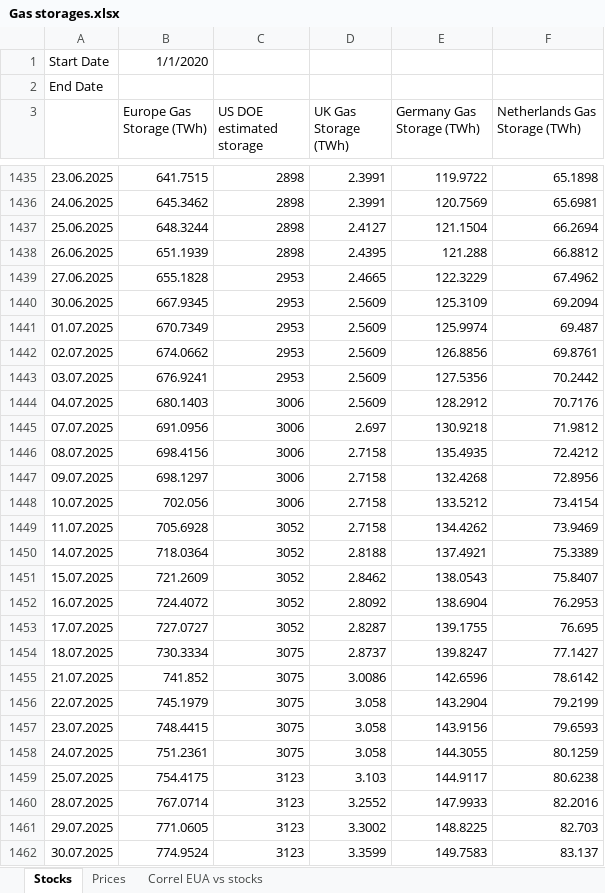
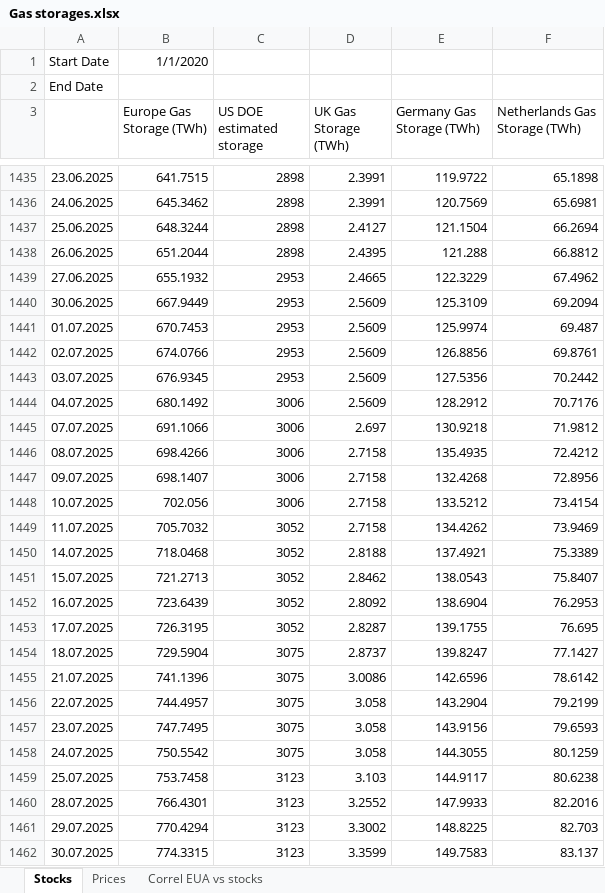
Before and after one commit to charlesgre/EUA-2-dashboard, an Excel workbook: Gas storages.xlsx, sheet Stocks, drawn as a sheet; only a part is shown, gaps mark what is left out; values as stored, in another font and other column widths than the file's, no borders; the diff covers the shown part only; the diff names each change by its address in the sheet, - before the commit and + after, or states it on an @@ line.

```diff
--- a/Gas storages.xlsx (sheet Stocks)
+++ b/Gas storages.xlsx (sheet Stocks)
-B1438 (Europe Gas Storage (TWh)): 651.1939
+B1438 (Europe Gas Storage (TWh)): 651.2044
-B1439 (Europe Gas Storage (TWh)): 655.1828
+B1439 (Europe Gas Storage (TWh)): 655.1932
-B1440 (Europe Gas Storage (TWh)): 667.9345
+B1440 (Europe Gas Storage (TWh)): 667.9449
-B1441 (Europe Gas Storage (TWh)): 670.7349
+B1441 (Europe Gas Storage (TWh)): 670.7453
-B1442 (Europe Gas Storage (TWh)): 674.0662
+B1442 (Europe Gas Storage (TWh)): 674.0766
-B1443 (Europe Gas Storage (TWh)): 676.9241
+B1443 (Europe Gas Storage (TWh)): 676.9345
-B1444 (Europe Gas Storage (TWh)): 680.1403
+B1444 (Europe Gas Storage (TWh)): 680.1492
-B1445 (Europe Gas Storage (TWh)): 691.0956
+B1445 (Europe Gas Storage (TWh)): 691.1066
-B1446 (Europe Gas Storage (TWh)): 698.4156
+B1446 (Europe Gas Storage (TWh)): 698.4266
-B1447 (Europe Gas Storage (TWh)): 698.1297
+B1447 (Europe Gas Storage (TWh)): 698.1407
-B1449 (Europe Gas Storage (TWh)): 705.6928
+B1449 (Europe Gas Storage (TWh)): 705.7032
-B1450 (Europe Gas Storage (TWh)): 718.0364
+B1450 (Europe Gas Storage (TWh)): 718.0468
-B1451 (Europe Gas Storage (TWh)): 721.2609
+B1451 (Europe Gas Storage (TWh)): 721.2713
-B1452 (Europe Gas Storage (TWh)): 724.4072
+B1452 (Europe Gas Storage (TWh)): 723.6439
-B1453 (Europe Gas Storage (TWh)): 727.0727
+B1453 (Europe Gas Storage (TWh)): 726.3195
-B1454 (Europe Gas Storage (TWh)): 730.3334
+B1454 (Europe Gas Storage (TWh)): 729.5904
-B1455 (Europe Gas Storage (TWh)): 741.852
+B1455 (Europe Gas Storage (TWh)): 741.1396
-B1456 (Europe Gas Storage (TWh)): 745.1979
+B1456 (Europe Gas Storage (TWh)): 744.4957
-B1457 (Europe Gas Storage (TWh)): 748.4415
+B1457 (Europe Gas Storage (TWh)): 747.7495
-B1458 (Europe Gas Storage (TWh)): 751.2361
+B1458 (Europe Gas Storage (TWh)): 750.5542
-B1459 (Europe Gas Storage (TWh)): 754.4175
+B1459 (Europe Gas Storage (TWh)): 753.7458
-B1460 (Europe Gas Storage (TWh)): 767.0714
+B1460 (Europe Gas Storage (TWh)): 766.4301
-B1461 (Europe Gas Storage (TWh)): 771.0605
+B1461 (Europe Gas Storage (TWh)): 770.4294
-B1462 (Europe Gas Storage (TWh)): 774.9524
+B1462 (Europe Gas Storage (TWh)): 774.3315
```
Also changed, not shown: 4 added rows and 53 edited cells elsewhere in this sheet, sheet Prices, Auctions EUA.xlsx, EUA OI & forward.xlsx, 1 other file.
